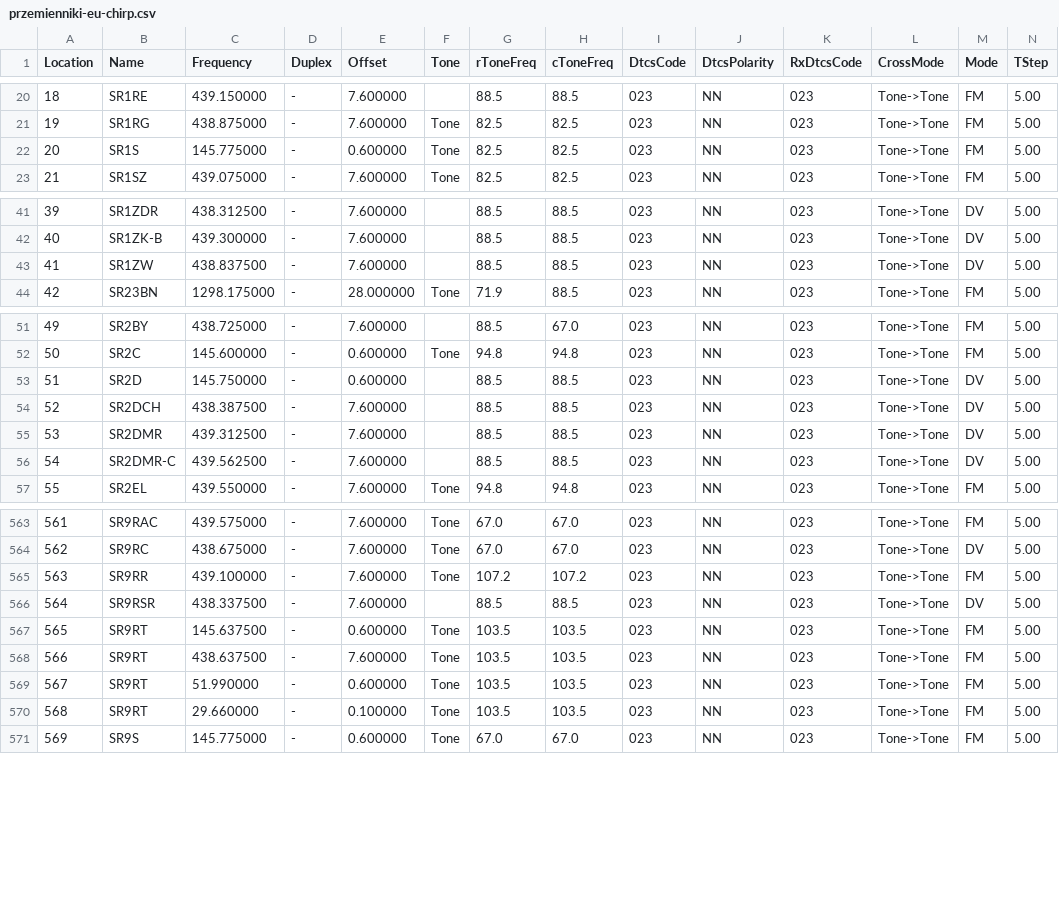
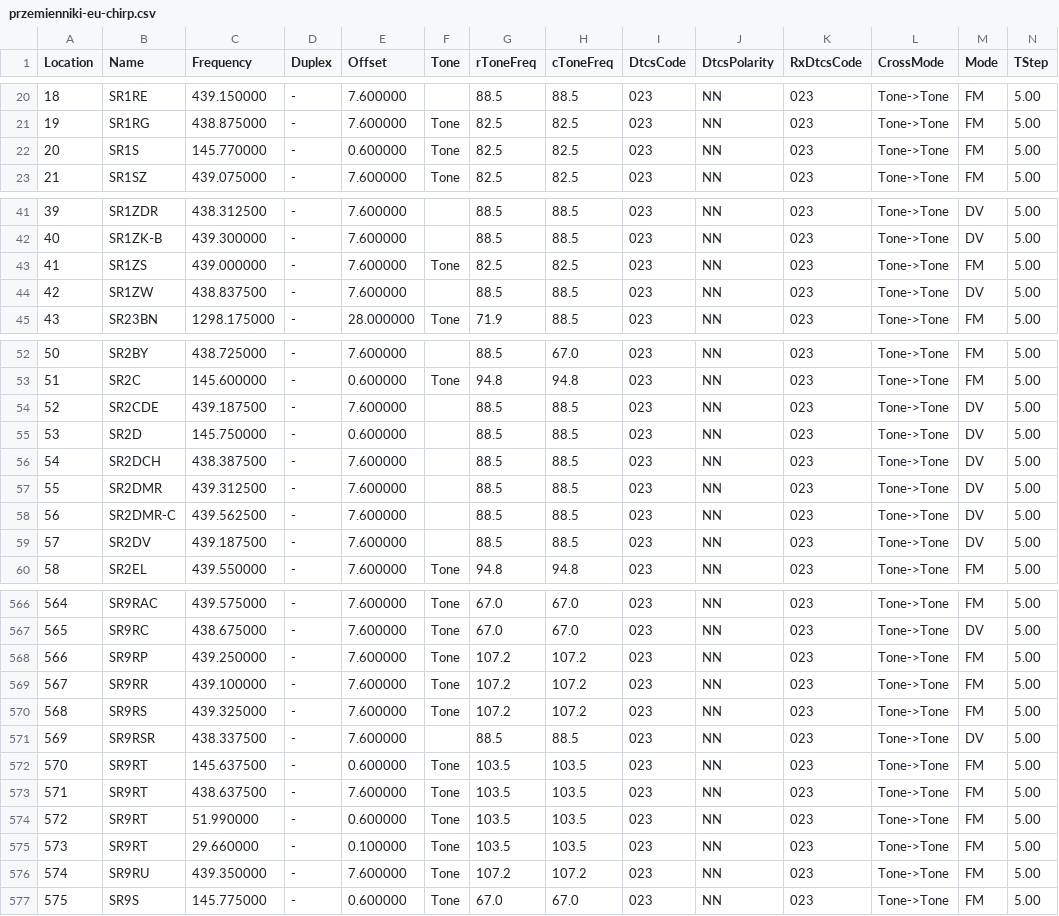
Before and after one commit to przemienniki/baza-przemiennikow, a CSV file: przemienniki-eu-chirp.csv, drawn as a sheet; only a part is shown, gaps mark what is left out; addresses are those after the commit; rows hold the shown columns only; the diff covers the shown part only; the diff names each change by its address in the sheet, - before the commit and + after, or states it on an @@ line.

```diff
--- a/przemienniki-eu-chirp.csv
+++ b/przemienniki-eu-chirp.csv
-C22 (Frequency): 145.775000
+C22 (Frequency): 145.770000
+row 43: 41 | SR1ZS | 439.000000 | - | 7.600000 | Tone | 82.5 | 82.5 | 023 | NN | 023 | Tone->Tone | FM | 5.00
@@ column A (Location) renumbered from row 44 down @@
+row 54: 52 | SR2CDE | 439.187500 | - | 7.600000 |  | 88.5 | 88.5 | 023 | NN | 023 | Tone->Tone | DV | 5.00
+row 59: 57 | SR2DV | 439.187500 | - | 7.600000 |  | 88.5 | 88.5 | 023 | NN | 023 | Tone->Tone | DV | 5.00
+row 568: 566 | SR9RP | 439.250000 | - | 7.600000 | Tone | 107.2 | 107.2 | 023 | NN | 023 | Tone->Tone | FM | 5.00
+row 570: 568 | SR9RS | 439.325000 | - | 7.600000 | Tone | 107.2 | 107.2 | 023 | NN | 023 | Tone->Tone | FM | 5.00
+row 576: 574 | SR9RU | 439.350000 | - | 7.600000 | Tone | 107.2 | 107.2 | 023 | NN | 023 | Tone->Tone | FM | 5.00
```
Also changed, not shown: 1 edited cell elsewhere in this file, przemienniki-eu.csv, 1 other file.
